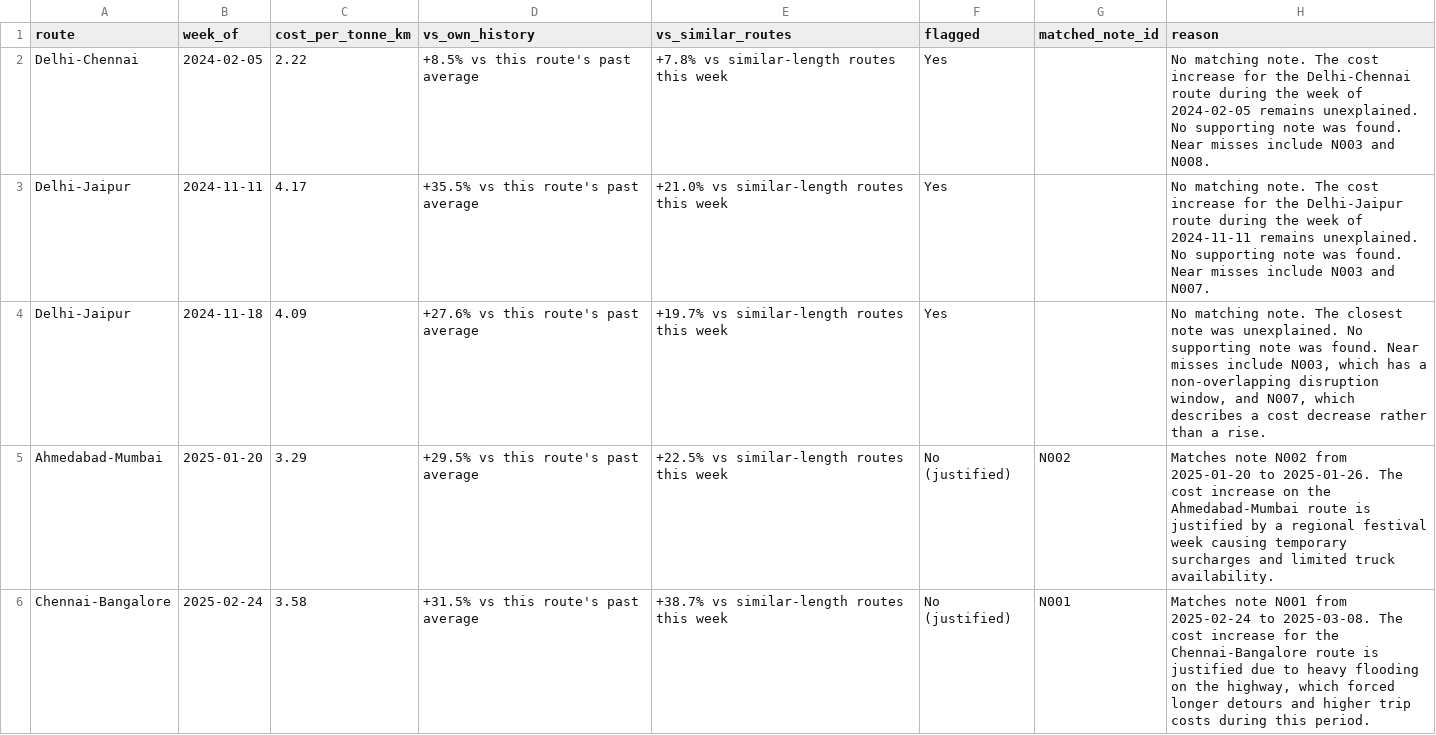
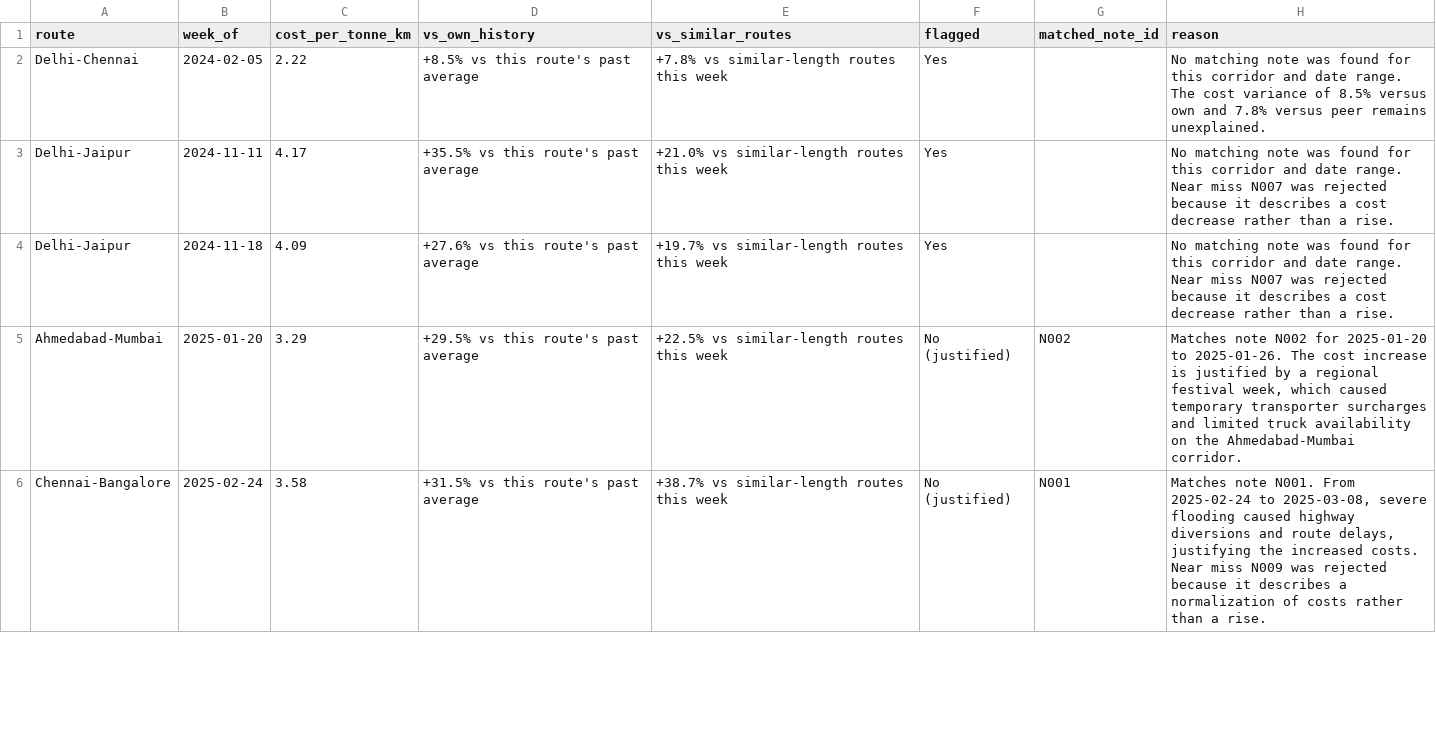
Before and after one commit to rizzit17/StripeWatch, a CSV file: output/repro_runs/output_run_3.csv, drawn as a sheet; only a part is shown; the diff covers the shown part only.

Commit message:
fix: cold token accounting, clean near-miss evidence, and repo cleanup

```diff
--- a/output/repro_runs/output_run_3.csv
+++ b/output/repro_runs/output_run_3.csv
@@ -1,6 +1,6 @@
 route,week_of,cost_per_tonne_km,vs_own_history,vs_similar_routes,flagged,matched_note_id,reason
-Delhi-Chennai,2024-02-05,2.22,+8.5% vs this route's past average,+7.8% vs similar-length routes this week,Yes,,No matching note. The cost increase for the Delhi-Chennai route during the week of 2024-02-05 remains unexplained. No supporting note was found. Near misses include N003 and N008.
-Delhi-Jaipur,2024-11-11,4.17,+35.5% vs this route's past average,+21.0% vs similar-length routes this week,Yes,,No matching note. The cost increase for the Delhi-Jaipur route during the week of 2024-11-11 remains unexplained. No supporting note was found. Near misses include N003 and N007.
-Delhi-Jaipur,2024-11-18,4.09,+27.6% vs this route's past average,+19.7% vs similar-length routes this week,Yes,,"No matching note. The closest note was unexplained. No supporting note was found. Near misses include N003, which has a non-overlapping disruption window, and N007, which describes a cost decrease rather than a rise."
-Ahmedabad-Mumbai,2025-01-20,3.29,+29.5% vs this route's past average,+22.5% vs similar-length routes this week,No (justified),N002,Matches note N002 from 2025-01-20 to 2025-01-26. The cost increase on the Ahmedabad-Mumbai route is justified by a regional festival week causing temporary surcharges and limited truck availability.
-Chennai-Bangalore,2025-02-24,3.58,+31.5% vs this route's past average,+38.7% vs similar-length routes this week,No (justified),N001,"Matches note N001 from 2025-02-24 to 2025-03-08. The cost increase for the Chennai-Bangalore route is justified due to heavy flooding on the highway, which forced longer detours and higher trip costs during this period."
+Delhi-Chennai,2024-02-05,2.22,+8.5% vs this route's past average,+7.8% vs similar-length routes this week,Yes,,No matching note was found for this corridor and date range. The cost variance of 8.5% versus own and 7.8% versus peer remains unexplained.
+Delhi-Jaipur,2024-11-11,4.17,+35.5% vs this route's past average,+21.0% vs similar-length routes this week,Yes,,No matching note was found for this corridor and date range. Near miss N007 was rejected because it describes a cost decrease rather than a rise.
+Delhi-Jaipur,2024-11-18,4.09,+27.6% vs this route's past average,+19.7% vs similar-length routes this week,Yes,,No matching note was found for this corridor and date range. Near miss N007 was rejected because it describes a cost decrease rather than a rise.
+Ahmedabad-Mumbai,2025-01-20,3.29,+29.5% vs this route's past average,+22.5% vs similar-length routes this week,No (justified),N002,"Matches note N002 for 2025-01-20 to 2025-01-26. The cost increase is justified by a regional festival week, which caused temporary transporter surcharges and limited truck availability on the Ahmedabad-Mumbai corridor."
+Chennai-Bangalore,2025-02-24,3.58,+31.5% vs this route's past average,+38.7% vs similar-length routes this week,No (justified),N001,"Matches note N001. From 2025-02-24 to 2025-03-08, severe flooding caused highway diversions and route delays, justifying the increased costs. Near miss N009 was rejected because it describes a normalization of costs rather than a rise."
```
Also changed, not shown: 14 edited cells elsewhere in this file, output/output.csv, output/repro_runs/output_run_1.csv, 36 other files.
